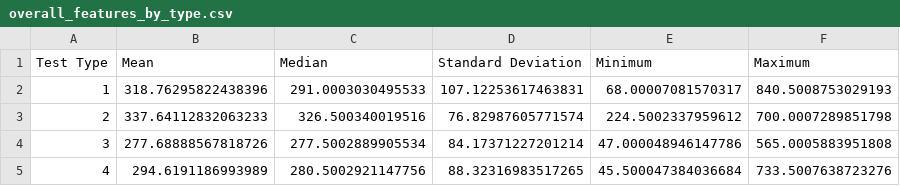
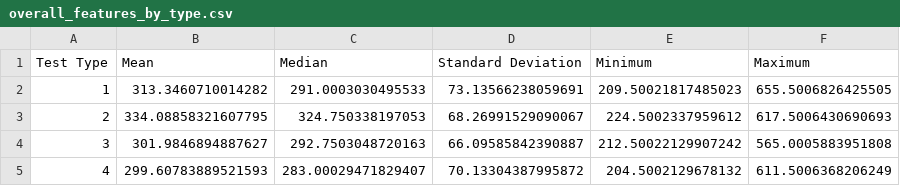
Before and after one commit to SimpingOjou/ConflictAnalysis, a CSV file: Export/overall_features_by_type.csv, drawn as a sheet.

```diff
--- a/Export/overall_features_by_type.csv
+++ b/Export/overall_features_by_type.csv
@@ -1,5 +1,5 @@
 Test Type,Mean,Median,Standard Deviation,Minimum,Maximum
-1,318.76295822438396,291.0003030495533,107.12253617463831,68.00007081570317,840.5008753029193
-2,337.64112832063233,326.500340019516,76.82987605771574,224.5002337959612,700.0007289851798
-3,277.68888567818726,277.5002889905534,84.17371227201214,47.000048946147786,565.0005883951808
-4,294.6191186993989,280.5002921147756,88.32316983517265,45.500047384036684,733.5007638723276
+1,313.3460710014282,291.0003030495533,73.13566238059691,209.50021817485023,655.5006826425505
+2,334.08858321607795,324.750338197053,68.26991529090067,224.5002337959612,617.5006430690693
+3,301.9846894887627,292.7503048720163,66.09585842390887,212.50022129907242,565.0005883951808
+4,299.60783889521593,283.00029471829407,70.13304387995872,204.5002129678132,611.5006368206249
```
Also changed, not shown: Export/single_run_features.csv, Export/single_run_features_by_type.csv, 5 other files.
